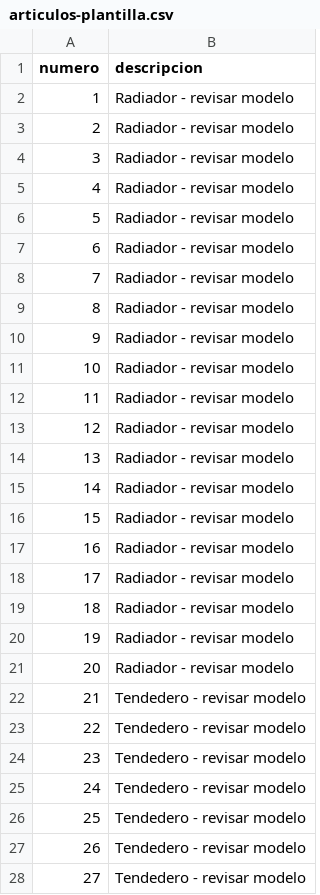
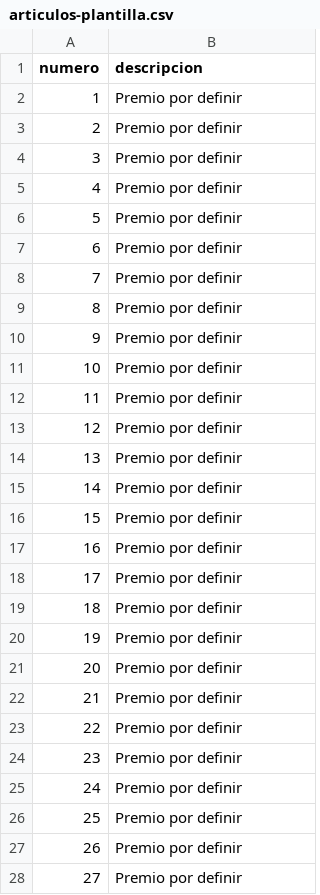
Before and after one commit to lvepelli/sorteoCosas, a CSV file: public/articulos-plantilla.csv, drawn as a sheet; only a part is shown; the diff covers the shown part only.

```diff
--- a/public/articulos-plantilla.csv
+++ b/public/articulos-plantilla.csv
@@ -1,28 +1,28 @@
 numero;descripcion
-1;Radiador - revisar modelo
-2;Radiador - revisar modelo
-3;Radiador - revisar modelo
-4;Radiador - revisar modelo
-5;Radiador - revisar modelo
-6;Radiador - revisar modelo
-7;Radiador - revisar modelo
-8;Radiador - revisar modelo
-9;Radiador - revisar modelo
-10;Radiador - revisar modelo
-11;Radiador - revisar modelo
-12;Radiador - revisar modelo
-13;Radiador - revisar modelo
-14;Radiador - revisar modelo
-15;Radiador - revisar modelo
-16;Radiador - revisar modelo
-17;Radiador - revisar modelo
-18;Radiador - revisar modelo
-19;Radiador - revisar modelo
-20;Radiador - revisar modelo
-21;Tendedero - revisar modelo
-22;Tendedero - revisar modelo
-23;Tendedero - revisar modelo
-24;Tendedero - revisar modelo
-25;Tendedero - revisar modelo
-26;Tendedero - revisar modelo
-27;Tendedero - revisar modelo
+1;Premio por definir
+2;Premio por definir
+3;Premio por definir
+4;Premio por definir
+5;Premio por definir
+6;Premio por definir
+7;Premio por definir
+8;Premio por definir
+9;Premio por definir
+10;Premio por definir
+11;Premio por definir
+12;Premio por definir
+13;Premio por definir
+14;Premio por definir
+15;Premio por definir
+16;Premio por definir
+17;Premio por definir
+18;Premio por definir
+19;Premio por definir
+20;Premio por definir
+21;Premio por definir
+22;Premio por definir
+23;Premio por definir
+24;Premio por definir
+25;Premio por definir
+26;Premio por definir
+27;Premio por definir
```
Also changed, not shown: 13 edited cells elsewhere in this file, 10 other files.
